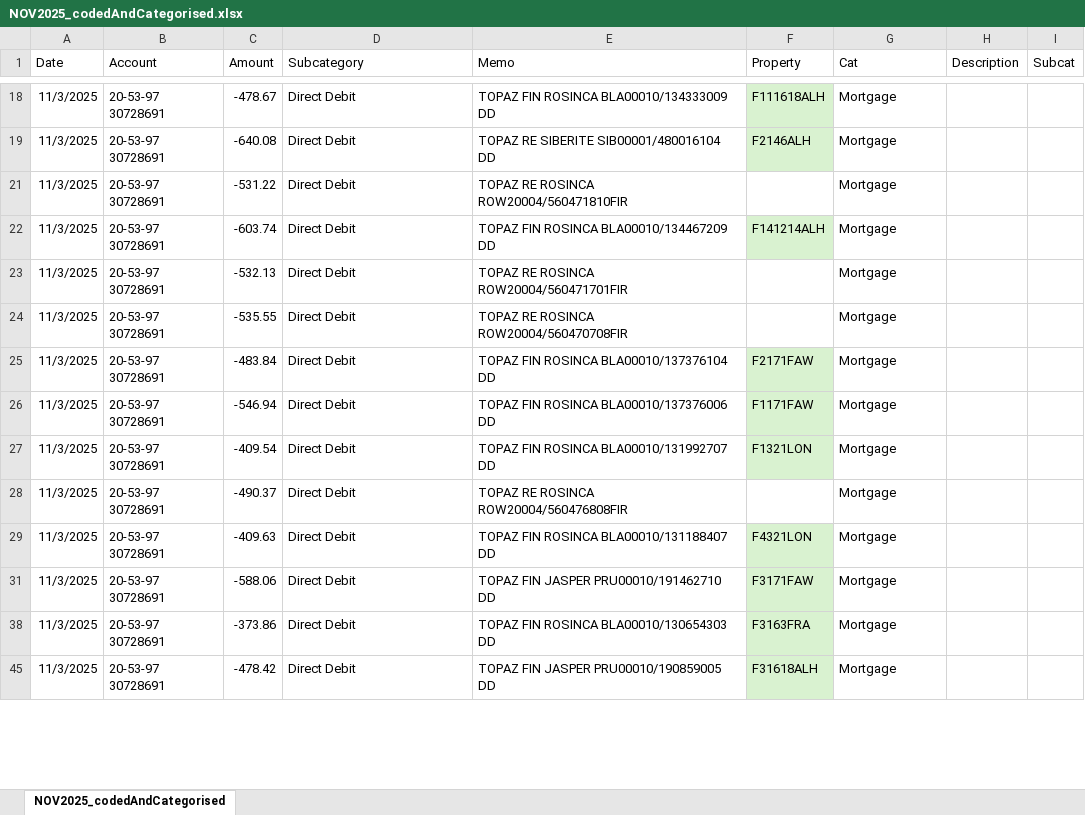
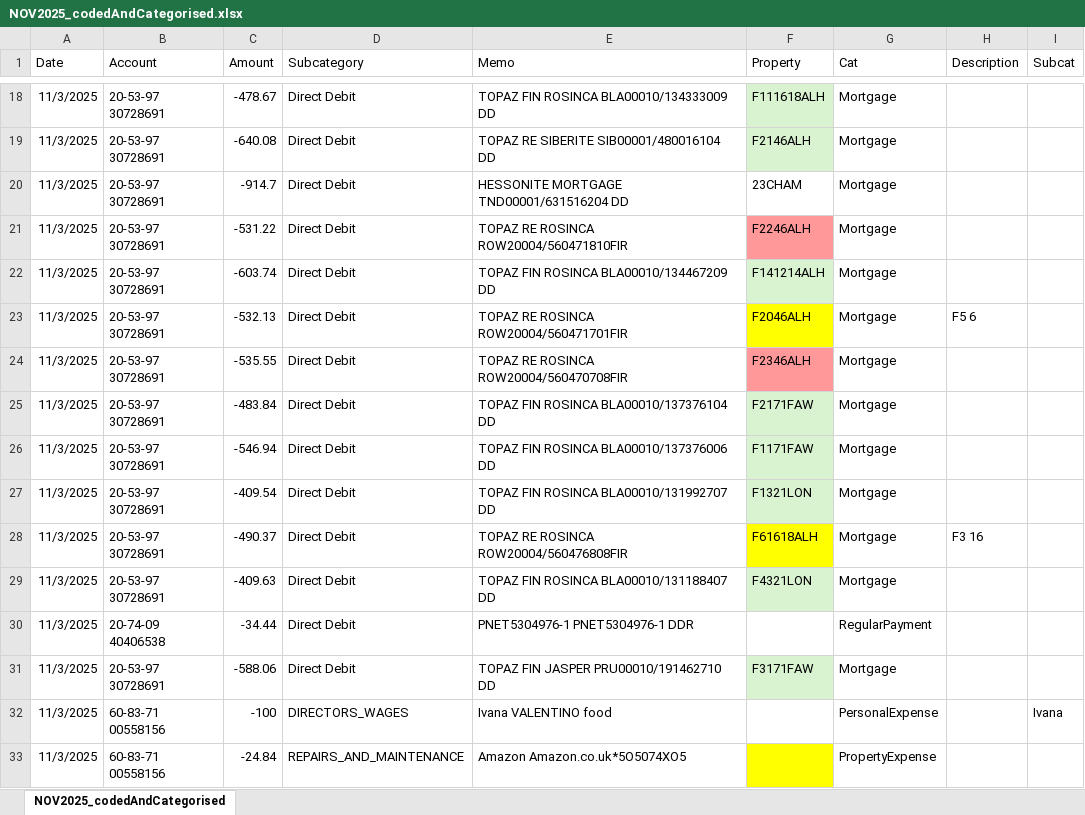
Before and after one commit to maffers001/property, an Excel workbook: data/property/checked/NOV2025_codedAndCategorised.xlsx, sheet NOV2025_codedAndCategorised, drawn as a sheet; only a part is shown, gaps mark what is left out; the shorter side is filled out with more unchanged rows; values as stored, in another font and other column widths than the file's, no borders; the diff covers the shown part only; the diff names each change by its address in the sheet, - before the commit and + after, or states it on an @@ line.

Commit message:
Platform to Rosinca mortgages.

```diff
--- a/data/property/checked/NOV2025_codedAndCategorised.xlsx (sheet NOV2025_codedAndCategorised)
+++ b/data/property/checked/NOV2025_codedAndCategorised.xlsx (sheet NOV2025_codedAndCategorised)
@@ row 20 unhidden: 11/3/2025 | 20-53-97 30728691 | -914.7 | Direct Debit | HESSONITE MORTGAGE TND00001/631516204 DD | 23CHAM | Mortgage @@
-F21 (Property): (empty)
+F21 (Property): F2246ALH
-F21 fill: none
+F21 fill: #FF9999
-F23 (Property): (empty)
+F23 (Property): F2046ALH
-F23 fill: none
+F23 fill: #FFFF00
-H23 (Description): (empty)
+H23 (Description): F5 6
-F24 (Property): (empty)
+F24 (Property): F2346ALH
-F24 fill: none
+F24 fill: #FF9999
-F28 (Property): (empty)
+F28 (Property): F61618ALH
-F28 fill: none
+F28 fill: #FFFF00
-H28 (Description): (empty)
+H28 (Description): F3 16
@@ row 30 unhidden: 11/3/2025 | 20-74-09 40406538 | -34.44 | Direct Debit | PNET5304976-1 PNET5304976-1 DDR |  | RegularPayment @@
@@ row 32 unhidden: 11/3/2025 | 60-83-71 00558156 | -100 | DIRECTORS_WAGES | Ivana VALENTINO food |  | PersonalExpense |  | Ivana @@
@@ row 33 unhidden: 11/3/2025 | 60-83-71 00558156 | -24.84 | REPAIRS_AND_MAINTENANCE | Amazon Amazon.co.uk*5O5074XO5 |  | PropertyExpense @@
```
Also changed, not shown: 286 hidden or unhidden rows, 5 edited cells and cell formats elsewhere in this sheet, 1 other file.
